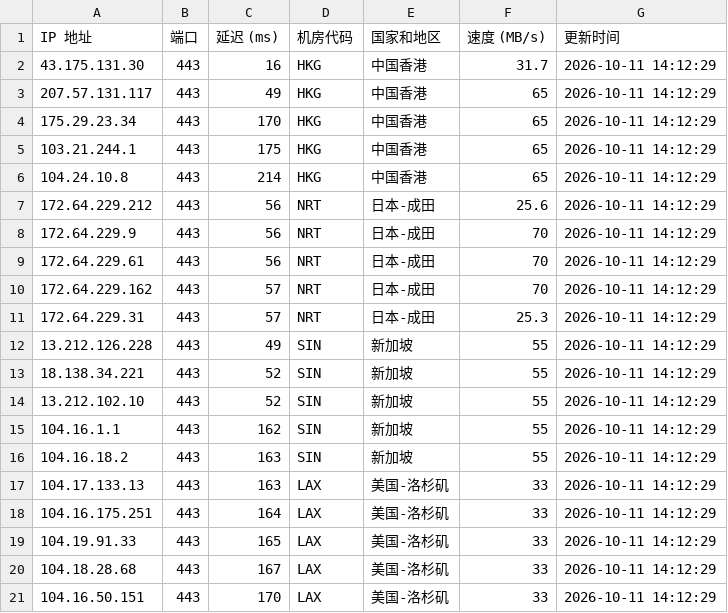
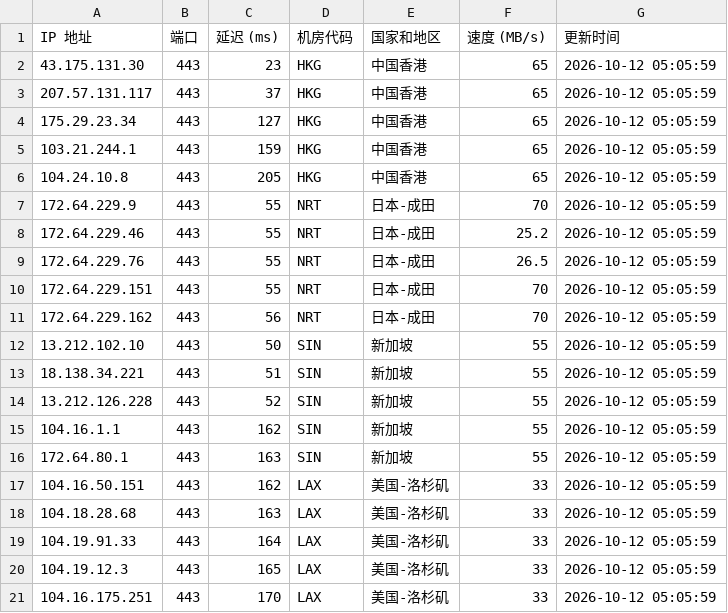
Before and after one commit to lizhiwei0608/router, a CSV file: latest.csv, drawn as a sheet; only a part is shown; the diff covers the shown part only.

```diff
--- a/latest.csv
+++ b/latest.csv
@@ -1,21 +1,21 @@
 IP 地址,端口,延迟 (ms),机房代码,国家和地区,速度 (MB/s),更新时间
-43.175.131.30,443,16,HKG,中国香港,31.7,2026-10-11 14:12:29
-207.57.131.117,443,49,HKG,中国香港,65,2026-10-11 14:12:29
-175.29.23.34,443,170,HKG,中国香港,65,2026-10-11 14:12:29
-103.21.244.1,443,175,HKG,中国香港,65,2026-10-11 14:12:29
-104.24.10.8,443,214,HKG,中国香港,65,2026-10-11 14:12:29
-172.64.229.212,443,56,NRT,日本-成田,25.6,2026-10-11 14:12:29
-172.64.229.9,443,56,NRT,日本-成田,70,2026-10-11 14:12:29
-172.64.229.61,443,56,NRT,日本-成田,70,2026-10-11 14:12:29
-172.64.229.162,443,57,NRT,日本-成田,70,2026-10-11 14:12:29
-172.64.229.31,443,57,NRT,日本-成田,25.3,2026-10-11 14:12:29
-13.212.126.228,443,49,SIN,新加坡,55,2026-10-11 14:12:29
-18.138.34.221,443,52,SIN,新加坡,55,2026-10-11 14:12:29
-13.212.102.10,443,52,SIN,新加坡,55,2026-10-11 14:12:29
-104.16.1.1,443,162,SIN,新加坡,55,2026-10-11 14:12:29
-104.16.18.2,443,163,SIN,新加坡,55,2026-10-11 14:12:29
-104.17.133.13,443,163,LAX,美国-洛杉矶,33,2026-10-11 14:12:29
-104.16.175.251,443,164,LAX,美国-洛杉矶,33,2026-10-11 14:12:29
-104.19.91.33,443,165,LAX,美国-洛杉矶,33,2026-10-11 14:12:29
-104.18.28.68,443,167,LAX,美国-洛杉矶,33,2026-10-11 14:12:29
-104.16.50.151,443,170,LAX,美国-洛杉矶,33,2026-10-11 14:12:29
+43.175.131.30,443,23,HKG,中国香港,65,2026-10-12 05:05:59
+207.57.131.117,443,37,HKG,中国香港,65,2026-10-12 05:05:59
+175.29.23.34,443,127,HKG,中国香港,65,2026-10-12 05:05:59
+103.21.244.1,443,159,HKG,中国香港,65,2026-10-12 05:05:59
+104.24.10.8,443,205,HKG,中国香港,65,2026-10-12 05:05:59
+172.64.229.9,443,55,NRT,日本-成田,70,2026-10-12 05:05:59
+172.64.229.46,443,55,NRT,日本-成田,25.2,2026-10-12 05:05:59
+172.64.229.76,443,55,NRT,日本-成田,26.5,2026-10-12 05:05:59
+172.64.229.151,443,55,NRT,日本-成田,70,2026-10-12 05:05:59
+172.64.229.162,443,56,NRT,日本-成田,70,2026-10-12 05:05:59
+13.212.102.10,443,50,SIN,新加坡,55,2026-10-12 05:05:59
+18.138.34.221,443,51,SIN,新加坡,55,2026-10-12 05:05:59
+13.212.126.228,443,52,SIN,新加坡,55,2026-10-12 05:05:59
+104.16.1.1,443,162,SIN,新加坡,55,2026-10-12 05:05:59
+172.64.80.1,443,163,SIN,新加坡,55,2026-10-12 05:05:59
+104.16.50.151,443,162,LAX,美国-洛杉矶,33,2026-10-12 05:05:59
+104.18.28.68,443,163,LAX,美国-洛杉矶,33,2026-10-12 05:05:59
+104.19.91.33,443,164,LAX,美国-洛杉矶,33,2026-10-12 05:05:59
+104.19.12.3,443,165,LAX,美国-洛杉矶,33,2026-10-12 05:05:59
+104.16.175.251,443,170,LAX,美国-洛杉矶,33,2026-10-12 05:05:59
```
Also changed, not shown: 1 added row, 1 removed row and 9 edited cells elsewhere in this file, 1 other file.
